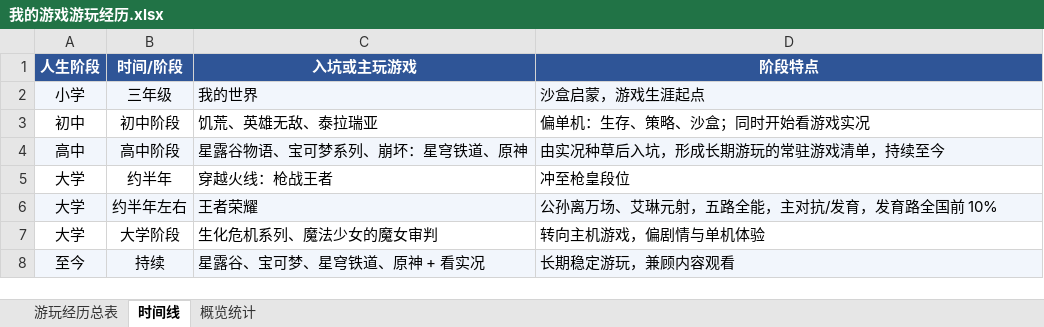
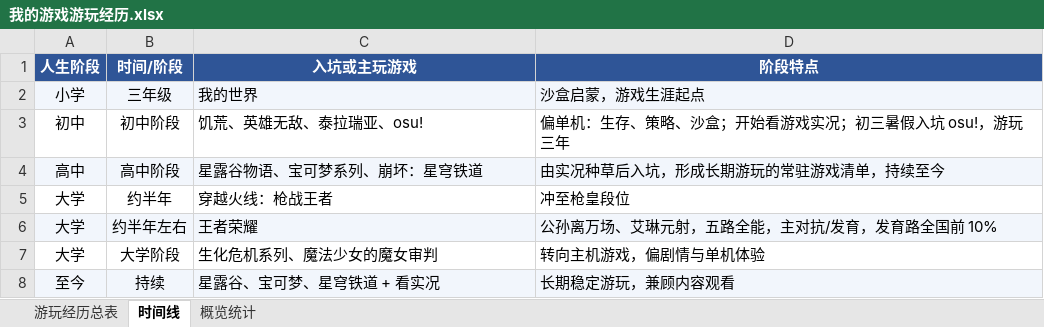
Before and after one commit to ilovemiku520/game-experiences, an Excel workbook: 我的游戏游玩经历.xlsx, sheet 时间线, drawn as a sheet; values as stored, in another font and other column widths than the file's, no borders; the diff names each change by its address in the sheet, - before the commit and + after, or states it on an @@ line.

```diff
--- a/我的游戏游玩经历.xlsx (sheet 时间线)
+++ b/我的游戏游玩经历.xlsx (sheet 时间线)
-C3 (入坑或主玩游戏): 饥荒、英雄无敌、泰拉瑞亚
+C3 (入坑或主玩游戏): 饥荒、英雄无敌、泰拉瑞亚、osu!
-D3 (阶段特点): 偏单机：生存、策略、沙盒；同时开始看游戏实况
+D3 (阶段特点): 偏单机：生存、策略、沙盒；开始看游戏实况；初三暑假入坑 osu!，游玩三年
-C4 (入坑或主玩游戏): 星露谷物语、宝可梦系列、崩坏：星穹铁道、原神
+C4 (入坑或主玩游戏): 星露谷物语、宝可梦系列、崩坏：星穹铁道
-C8 (入坑或主玩游戏): 星露谷、宝可梦、星穹铁道、原神 + 看实况
+C8 (入坑或主玩游戏): 星露谷、宝可梦、星穹铁道 + 看实况
```
Also changed, not shown: sheet 游玩经历总表, sheet 概览统计.
